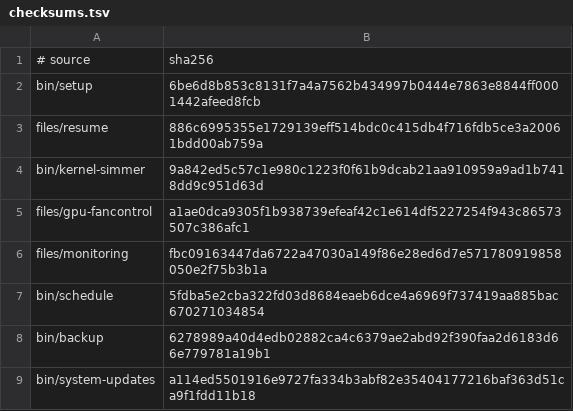
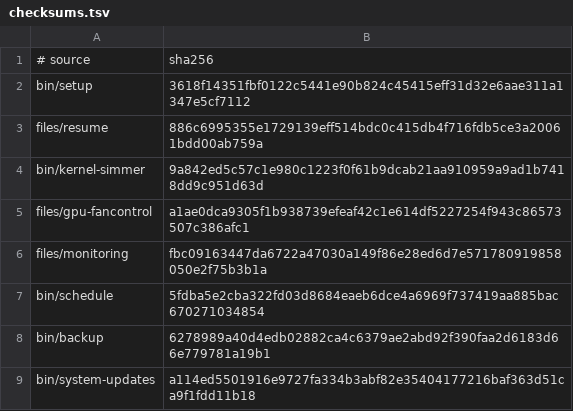
Before and after one commit to LPFchan/setup, a TSV file: checksums.tsv, drawn as a sheet.

```diff
--- a/checksums.tsv
+++ b/checksums.tsv
@@ -1,3 +1,3 @@
 # source	sha256
-bin/setup	6be6d8b853c8131f7a4a7562b434997b0444e7863e8844ff0001442afeed8fcb
+bin/setup	3618f14351fbf0122c5441e90b824c45415eff31d32e6aae311a1347e5cf7112
 files/resume	886c6995355e1729139eff514bdc0c415db4f716fdb5ce3a20061bdd00ab759a
```
Also changed, not shown: 2 other files.
